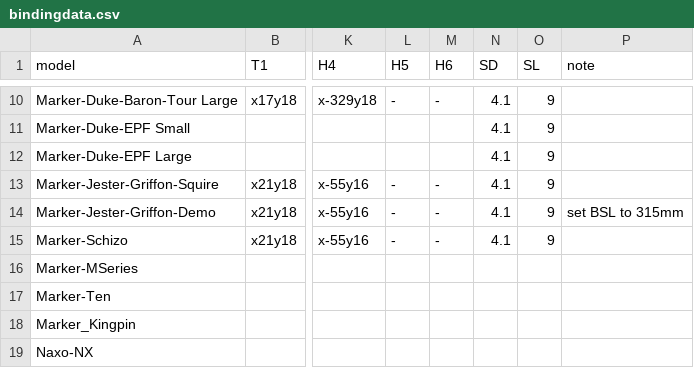
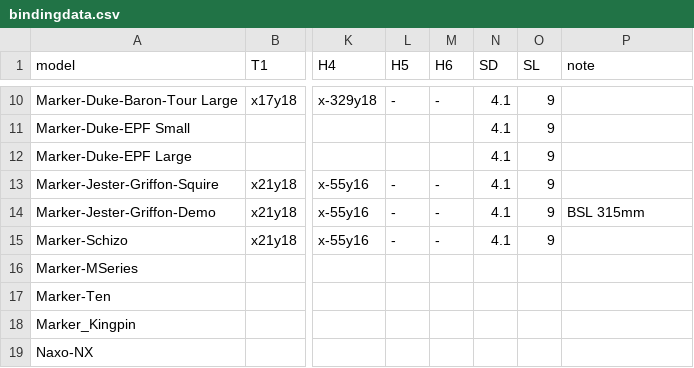
Before and after one commit to splitn2/DrillSki, a CSV file: bindingdata.csv, drawn as a sheet; only a part is shown, gaps mark what is left out; the diff names each change by its address in the sheet, - before the commit and + after, or states it on an @@ line.

Commit message:
Update bindingdata.csv

```diff
--- a/bindingdata.csv
+++ b/bindingdata.csv
-P14 (note): set BSL to 315mm
+P14 (note): BSL 315mm
```
